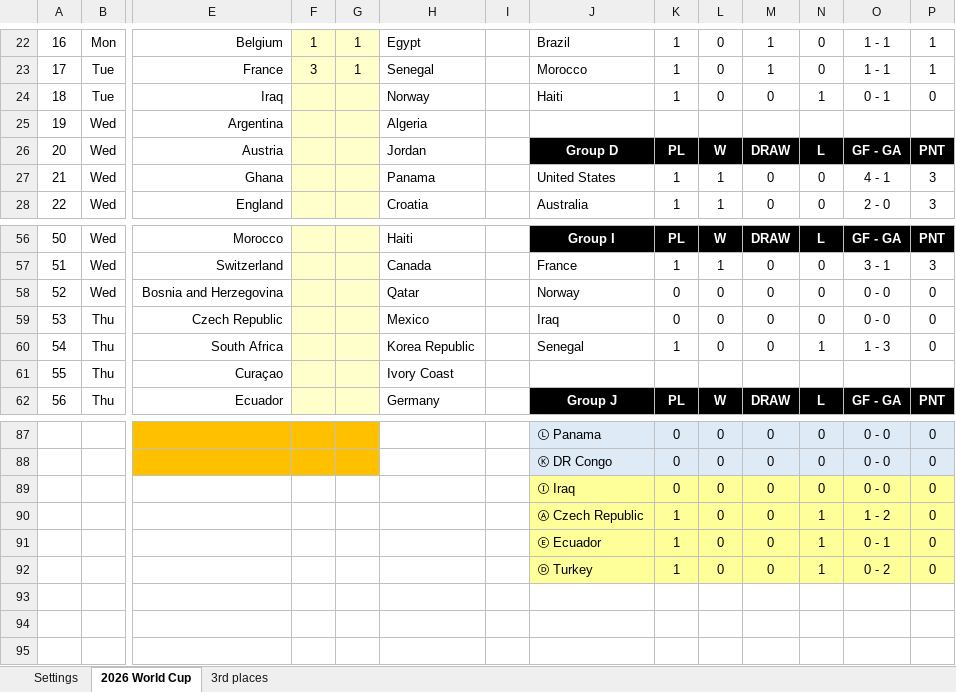
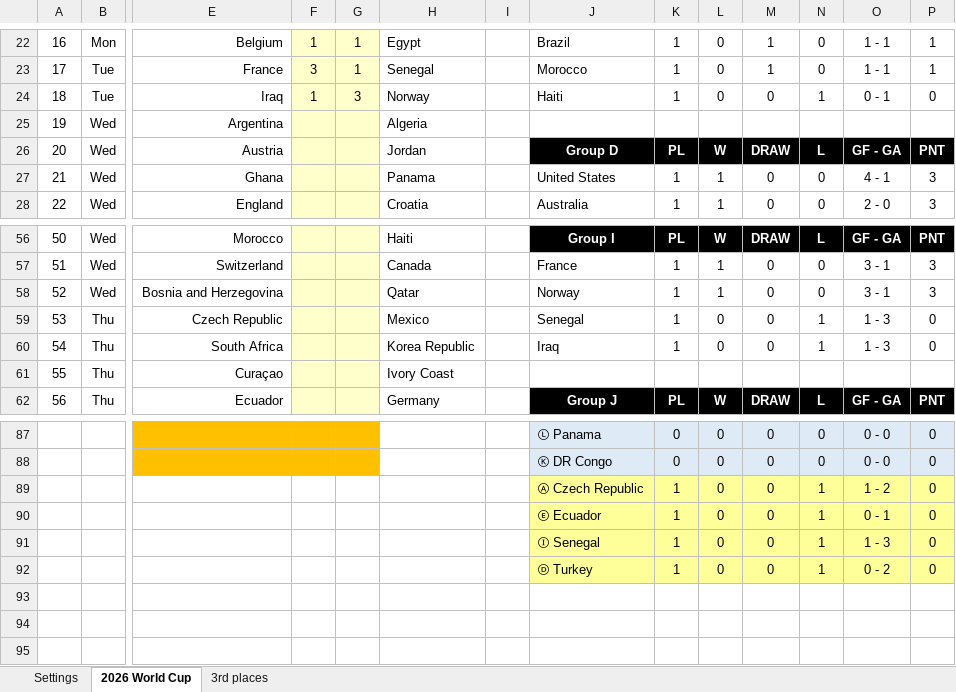
Before and after one commit to haavas/VM2026, an Excel workbook: fasit/world_cup_2026_fasit.xlsx, sheet 2026 World Cup, drawn as a sheet; only a part is shown, gaps mark what is left out; values as stored, in another font and other column widths than the file's, no borders; charts and pictures and conditional formats not drawn; removed rows and columns are numbered as before the commit, all else as after; rows hold the shown columns only; the diff names each change by its address in the sheet, - before the commit and + after, or states it on an @@ line.

```diff
--- a/fasit/world_cup_2026_fasit.xlsx (sheet 2026 World Cup)
+++ b/fasit/world_cup_2026_fasit.xlsx (sheet 2026 World Cup)
-F24: (empty)
+F24: 1
-G24: (empty)
+G24: 3
-K58:K59: 0
+K58:K59: 1
-L58: 0
+L58: 1
-O58: 0 - 0
+O58: 3 - 1
-P58: 0
+P58: 3
-J59: Iraq
+J59: Senegal
-N59: 0
+N59: 1
-O59: 0 - 0
+O59: 1 - 3
-J60: Senegal
+J60: Iraq
-row 89:  |  |  |  |  |  |  | Ⓘ Iraq | 0 | 0 | 0 | 0 | 0 - 0 | 0
+row 91:  |  |  |  |  |  |  | Ⓘ Senegal | 1 | 0 | 0 | 1 | 1 - 3 | 0
```
Also changed, not shown: formulas that keep their value, 15 other files.
